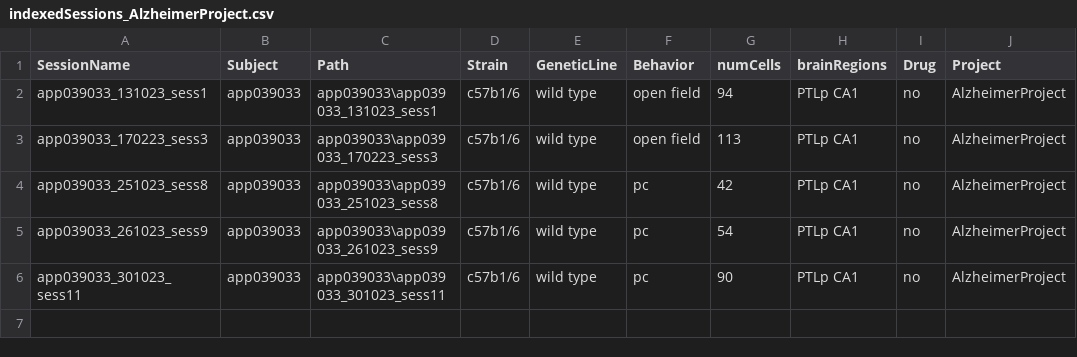
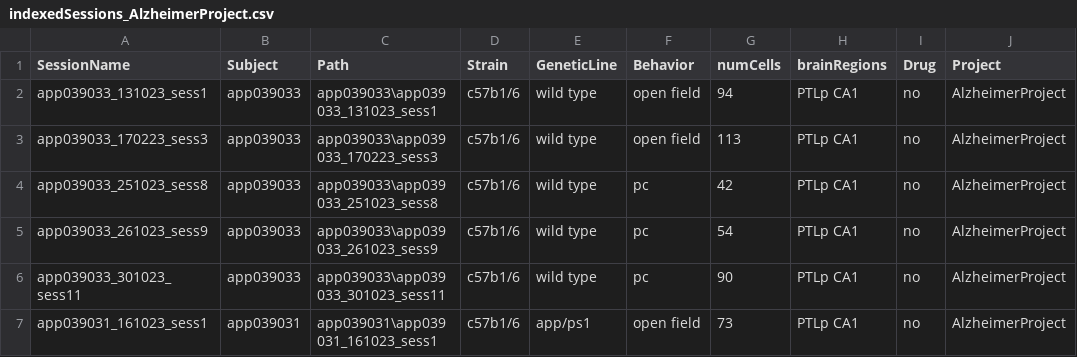
Before and after one commit to abadpablo/AlzheimerProject, a CSV file: indexedSessions_AlzheimerProject.csv, drawn as a sheet.

Commit message:
Added Session: APP039031_161023_sess1

```diff
--- a/indexedSessions_AlzheimerProject.csv
+++ b/indexedSessions_AlzheimerProject.csv
@@ -6 +6,2 @@ app039033_261023_sess9,app039033,app039033\app039033_261023_sess9,c57b1/6,wild t
 app039033_301023_sess11,app039033,app039033\app039033_301023_sess11,c57b1/6,wild type,pc,90,PTLp CA1,no,AlzheimerProject
+app039031_161023_sess1,app039031,app039031\app039031_161023_sess1,c57b1/6,app/ps1,open field,73,PTLp CA1,no,AlzheimerProject
```
